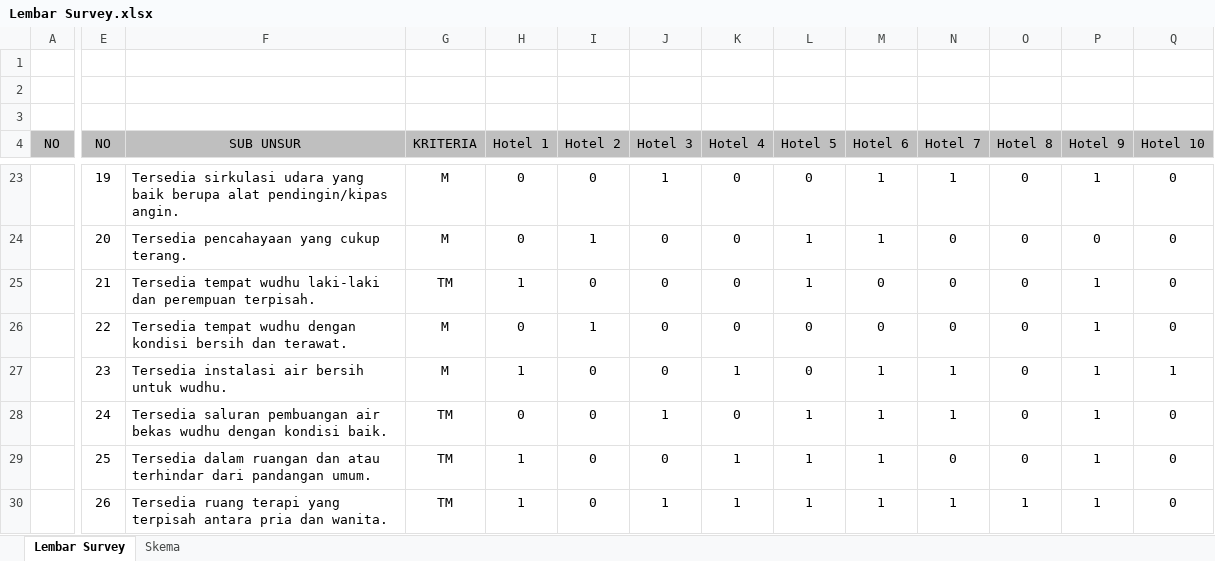
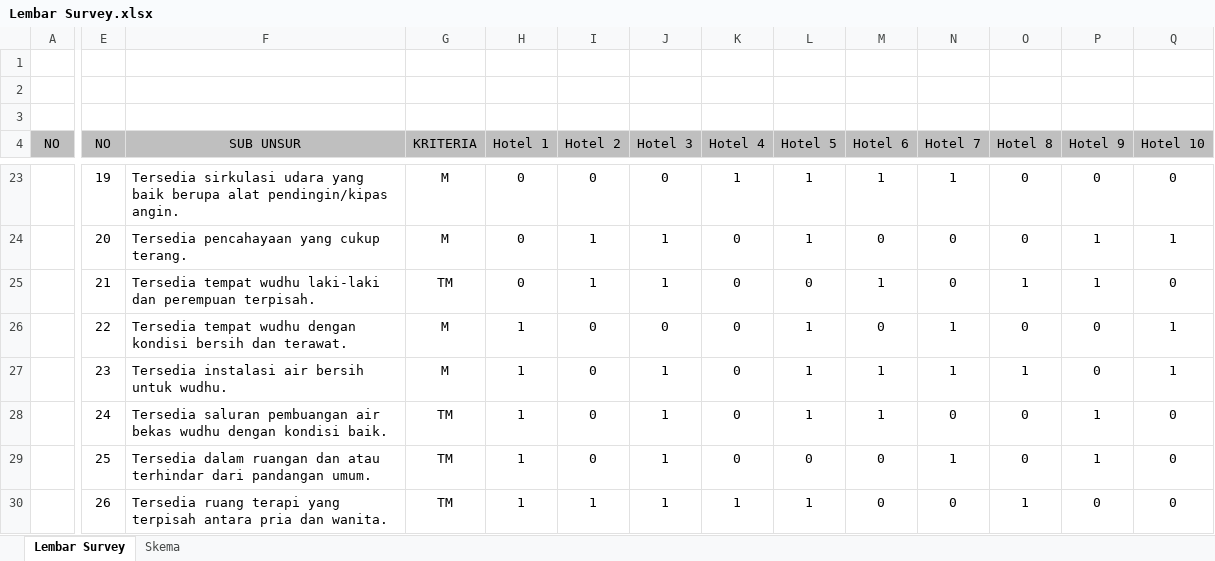
Before and after one commit to rohmanureldi/TA-Proposal, an Excel workbook: TA R8 NOW/Code/Lembar Survey.xlsx, sheet Lembar Survey, drawn as a sheet; only a part is shown, gaps mark what is left out; values as stored, in another font and other column widths than the file's, no borders; removed rows and columns are numbered as before the commit, all else as after; rows hold the shown columns only; the diff covers the shown part only; the diff names each change by its address in the sheet, - before the commit and + after, or states it on an @@ line.

```diff
--- a/TA R8 NOW/Code/Lembar Survey.xlsx (sheet Lembar Survey)
+++ b/TA R8 NOW/Code/Lembar Survey.xlsx (sheet Lembar Survey)
-J23 (Hotel 3): 1
+J23 (Hotel 3): 0
-K23 (Hotel 4): 0
+K23 (Hotel 4): 1
-L23 (Hotel 5): 0
+L23 (Hotel 5): 1
-P23 (Hotel 9): 1
+P23 (Hotel 9): 0
-J24 (Hotel 3): 0
+J24 (Hotel 3): 1
-M24 (Hotel 6): 1
+M24 (Hotel 6): 0
-P24 (Hotel 9): 0
+P24 (Hotel 9): 1
-Q24 (Hotel 10): 0
+Q24 (Hotel 10): 1
-row 25:  | 21 | Tersedia tempat wudhu laki-laki dan perempuan terpisah. | TM | 1 | 0 | 0 | 0 | 1 | 0 | 0 | 0 | 1 | 0
-E25 (NO): 22
+E25 (NO): 21
-F25 (SUB UNSUR): …tempat wudhu dengan kondisi bersih dan terawat.
+F25 (SUB UNSUR): …tempat wudhu laki-laki dan perempuan terpisah.
-G25 (KRITERIA): M
+G25 (KRITERIA): TM
-J25 (Hotel 3): 0
+J25 (Hotel 3): 1
-M25 (Hotel 6): 0
+M25 (Hotel 6): 1
-O25 (Hotel 8): 0
+O25 (Hotel 8): 1
+row 26:  | 22 | Tersedia tempat wudhu dengan kondisi bersih dan terawat. | M | 1 | 0 | 0 | 0 | 1 | 0 | 1 | 0 | 0 | 1
-J27 (Hotel 3): 0
+J27 (Hotel 3): 1
-K27 (Hotel 4): 1
+K27 (Hotel 4): 0
-L27 (Hotel 5): 0
+L27 (Hotel 5): 1
-O27 (Hotel 8): 0
+O27 (Hotel 8): 1
-P27 (Hotel 9): 1
+P27 (Hotel 9): 0
-H28 (Hotel 1): 0
+H28 (Hotel 1): 1
-N28 (Hotel 7): 1
+N28 (Hotel 7): 0
-J29 (Hotel 3): 0
+J29 (Hotel 3): 1
-K29 (Hotel 4): 1
+K29 (Hotel 4): 0
-L29 (Hotel 5): 1
+L29 (Hotel 5): 0
-M29:M30 (Hotel 6): 1
+M29:M30 (Hotel 6): 0
-N29 (Hotel 7): 0
+N29 (Hotel 7): 1
-I30 (Hotel 2): 0
+I30 (Hotel 2): 1
-N30 (Hotel 7): 1
+N30 (Hotel 7): 0
-P30 (Hotel 9): 1
+P30 (Hotel 9): 0
```
Also changed, not shown: 6 added rows, 6 removed rows, 166 edited cells and merged cells elsewhere in this sheet, formulas that keep their value, 3 other files.
